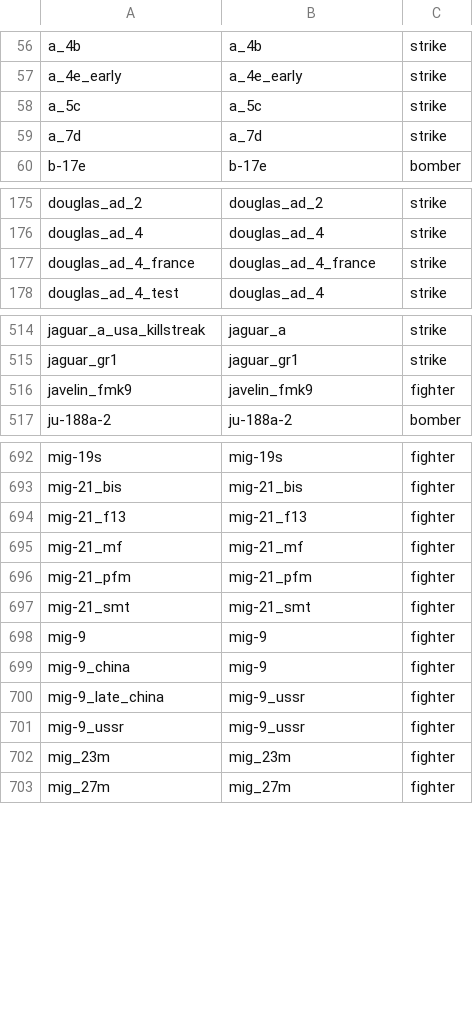
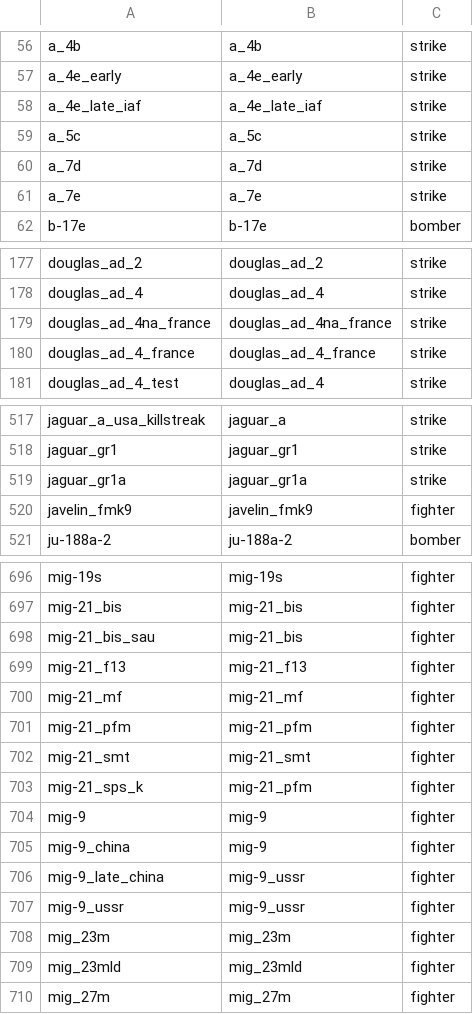
Before and after one commit to MeSoftHorny/WTRTI-Data, a CSV file: FM/fm_names_db.csv, drawn as a sheet; only a part is shown, gaps mark what is left out; the diff covers the shown part only; the diff names each change by its address in the sheet, - before the commit and + after, or states it on an @@ line.

```diff
--- a/FM/fm_names_db.csv
+++ b/FM/fm_names_db.csv
+row 58: a_4e_late_iaf | a_4e_late_iaf | strike
+row 61: a_7e | a_7e | strike
+row 179: douglas_ad_4na_france | douglas_ad_4na_france | strike
+row 519: jaguar_gr1a | jaguar_gr1a | strike
+row 698: mig-21_bis_sau | mig-21_bis | fighter
+row 703: mig-21_sps_k | mig-21_pfm | fighter
+row 709: mig_23mld | mig_23mld | fighter
```
Also changed, not shown: 4 added rows elsewhere in this file, FM/fm_data_db.csv, 1 other file.
